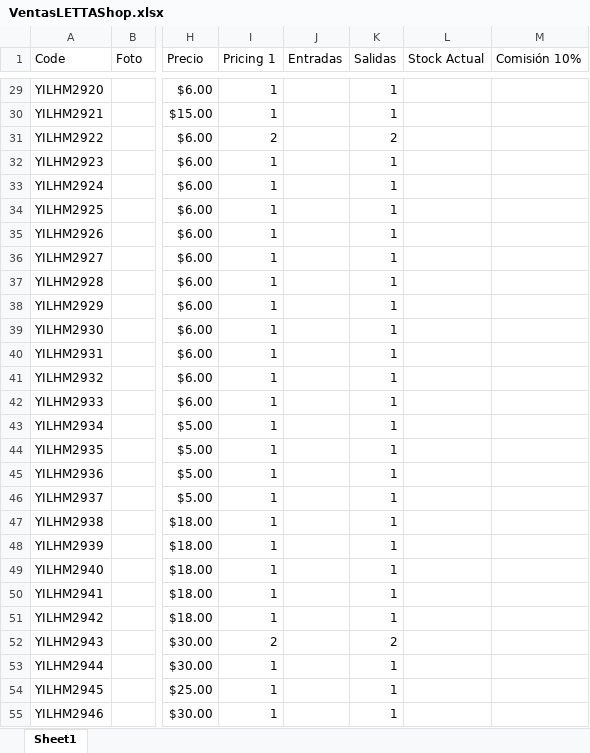
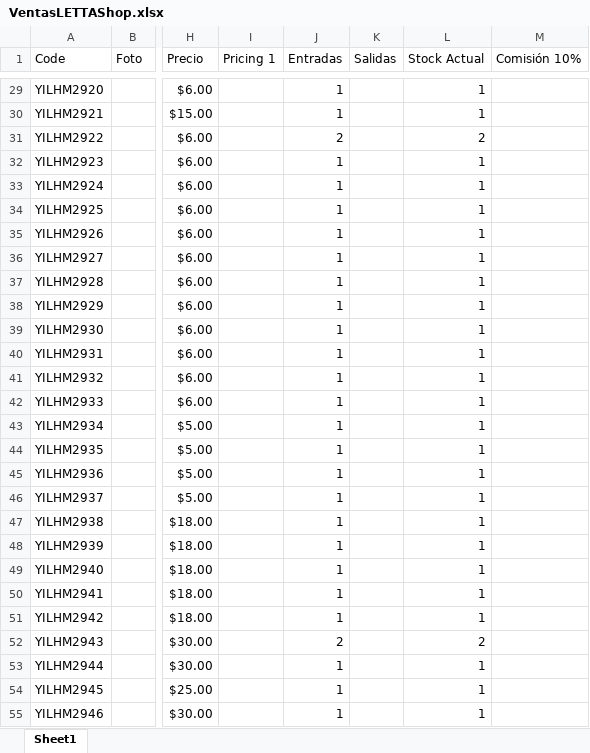
Before and after one commit to uberboutique/ss, an Excel workbook: VentasLETTAShop.xlsx, sheet Sheet1, drawn as a sheet; only a part is shown, gaps mark what is left out; values as stored, in another font and other column widths than the file's, no cell formats; conditional formats not drawn; the diff covers the shown part only; the diff names each change by its address in the sheet, - before the commit and + after, or states it on an @@ line.

```diff
--- a/VentasLETTAShop.xlsx (sheet Sheet1)
+++ b/VentasLETTAShop.xlsx (sheet Sheet1)
-I29:I30 (Pricing 1): 1
+I29:I30 (Pricing 1): (empty)
-J29:J30 (Entradas): (empty)
+J29:J30 (Entradas): 1
-K29:K30 (Salidas): 1
+K29:K30 (Salidas): (empty)
-L29:L30 (Stock Actual): (empty)
+L29:L30 (Stock Actual): 1
-I31 (Pricing 1): 2
+I31 (Pricing 1): (empty)
-J31 (Entradas): (empty)
+J31 (Entradas): 2
-K31 (Salidas): 2
+K31 (Salidas): (empty)
-L31 (Stock Actual): (empty)
+L31 (Stock Actual): 2
-I32:I51 (Pricing 1): 1
+I32:I51 (Pricing 1): (empty)
-J32:J51 (Entradas): (empty)
+J32:J51 (Entradas): 1
-K32:K51 (Salidas): 1
+K32:K51 (Salidas): (empty)
-L32:L51 (Stock Actual): (empty)
+L32:L51 (Stock Actual): 1
-I52 (Pricing 1): 2
+I52 (Pricing 1): (empty)
-J52 (Entradas): (empty)
+J52 (Entradas): 2
-K52 (Salidas): 2
+K52 (Salidas): (empty)
-L52 (Stock Actual): (empty)
+L52 (Stock Actual): 2
-I53:I55 (Pricing 1): 1
+I53:I55 (Pricing 1): (empty)
-J53:J55 (Entradas): (empty)
+J53:J55 (Entradas): 1
-K53:K55 (Salidas): 1
+K53:K55 (Salidas): (empty)
-L53:L55 (Stock Actual): (empty)
+L53:L55 (Stock Actual): 1
```
Also changed, not shown: 200 edited cells elsewhere in this sheet, cell formats, 1 other file.
